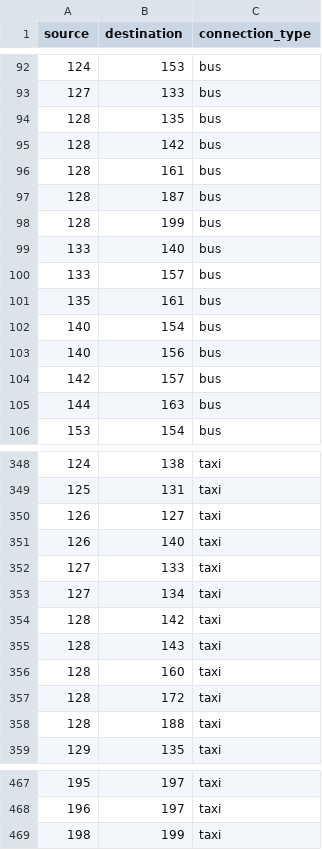
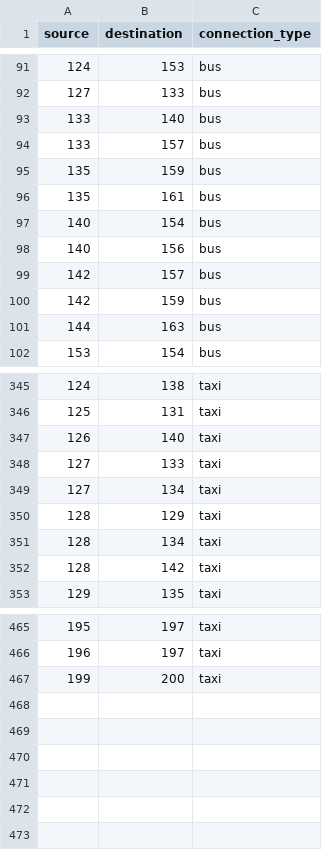
Before and after one commit to Bebo457/Cyber-Yard, a CSV file: program/assets/maps/polaczenia.csv, drawn as a sheet; only a part is shown, gaps mark what is left out; removed rows and columns are numbered as before the commit, all else as after; the diff covers the shown part only; the diff names each change by its address in the sheet, - before the commit and + after, or states it on an @@ line.

```diff
--- a/program/assets/maps/polaczenia.csv
+++ b/program/assets/maps/polaczenia.csv
-row 94: 128 | 135 | bus
-row 95: 128 | 142 | bus
-row 96: 128 | 161 | bus
-row 97: 128 | 187 | bus
-row 98: 128 | 199 | bus
+row 95: 135 | 159 | bus
+row 100: 142 | 159 | bus
-row 350: 126 | 127 | taxi
+row 350: 128 | 129 | taxi
+row 351: 128 | 134 | taxi
-row 355: 128 | 143 | taxi
-row 356: 128 | 160 | taxi
-row 357: 128 | 172 | taxi
-row 358: 128 | 188 | taxi
-row 469: 198 | 199 | taxi
+row 467: 199 | 200 | taxi
```
Also changed, not shown: 21 added rows, 17 removed rows and 9 edited cells elsewhere in this file, program/assets/maps/nodes_original.csv.
